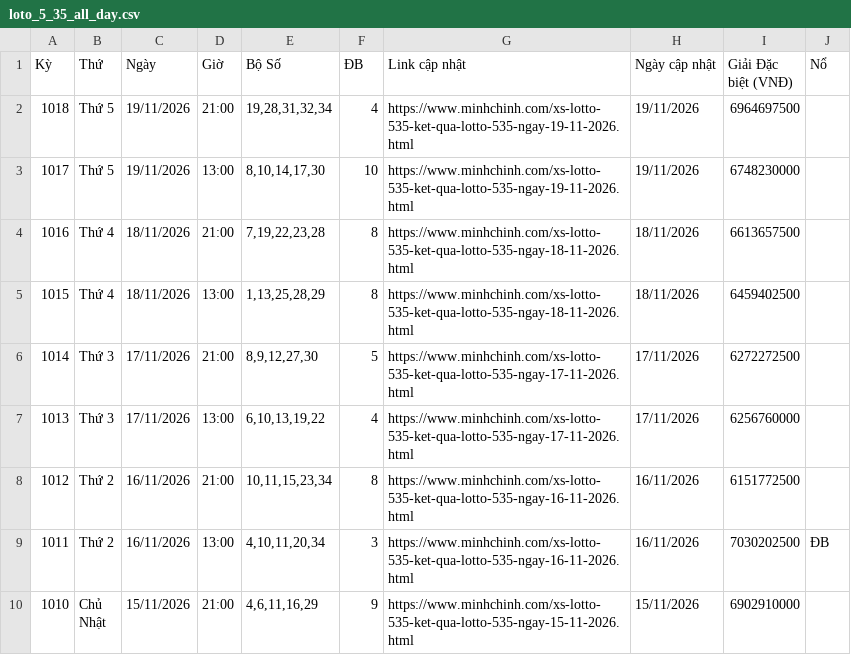
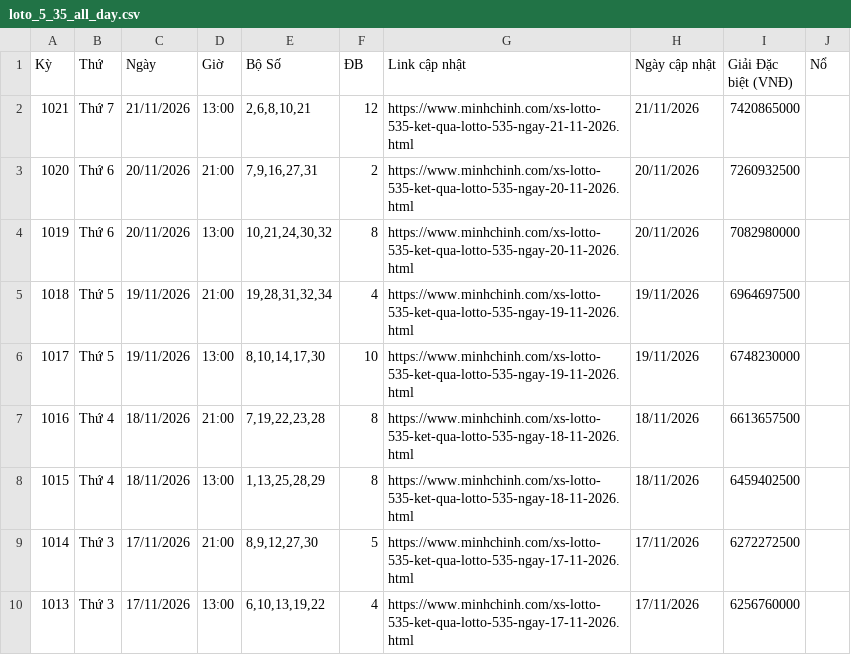
Before and after one commit to LuongTanDat/VietlotFast, a CSV file: data/canonical/loto_5_35_all_day.csv, drawn as a sheet; only a part is shown; the shorter side is filled out with more unchanged rows.

```diff
--- a/data/canonical/loto_5_35_all_day.csv
+++ b/data/canonical/loto_5_35_all_day.csv
@@ -1,2 +1,5 @@
 Kỳ,Thứ,Ngày,Giờ,Bộ Số,ĐB,Link cập nhật,Ngày cập nhật,Giải Đặc biệt (VNĐ),Nổ
+1021,Thứ 7,21/11/2026,13:00,"2,6,8,10,21",12,https://www.minhchinh.com/xs-lotto-535-ket-qua-lotto-535-ngay-21-11-2026.html,21/11/2026,7420865000,
+1020,Thứ 6,20/11/2026,21:00,"7,9,16,27,31",2,https://www.minhchinh.com/xs-lotto-535-ket-qua-lotto-535-ngay-20-11-2026.html,20/11/2026,7260932500,
+1019,Thứ 6,20/11/2026,13:00,"10,21,24,30,32",8,https://www.minhchinh.com/xs-lotto-535-ket-qua-lotto-535-ngay-20-11-2026.html,20/11/2026,7082980000,
 1018,Thứ 5,19/11/2026,21:00,"19,28,31,32,34",4,https://www.minhchinh.com/xs-lotto-535-ket-qua-lotto-535-ngay-19-11-2026.html,19/11/2026,6964697500,
```
Also changed, not shown: data/canonical/max_3d_all_day.csv, data/canonical/mega_6_45_all_day.csv, 39 other files.
